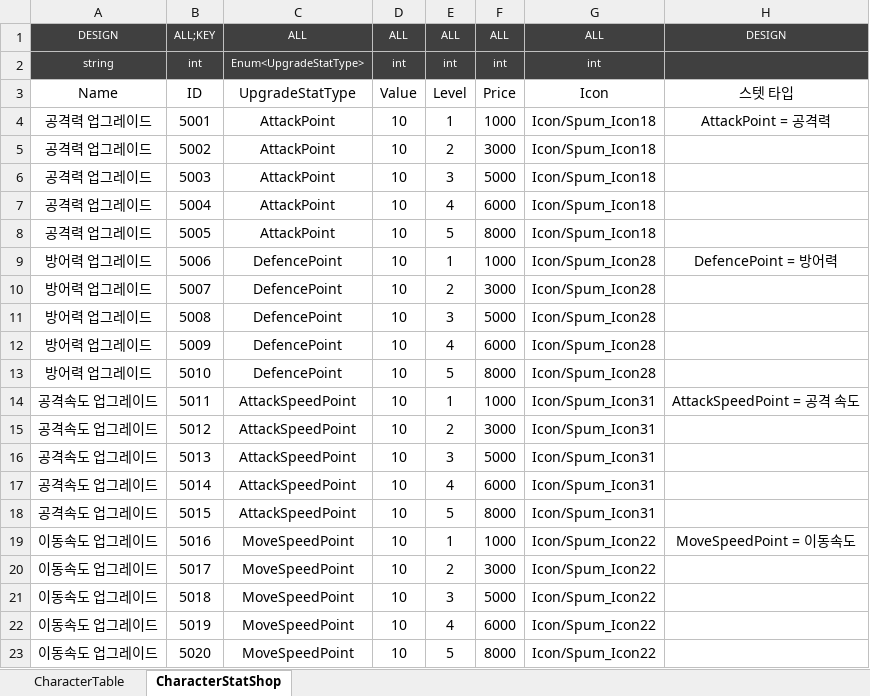
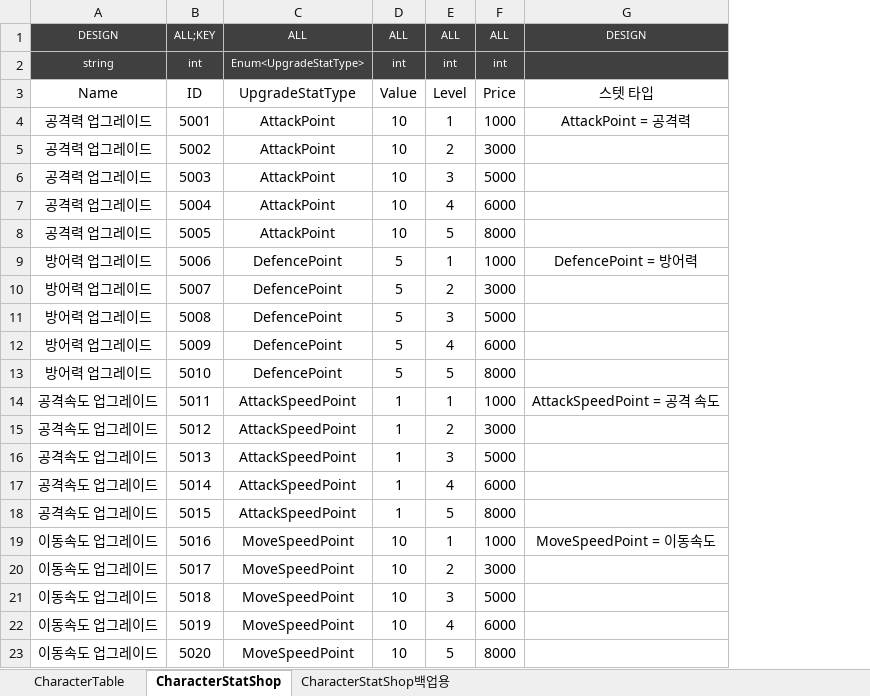
Before and after one commit to Reodit/Project_Advence, an Excel workbook: Assets/ExcelDatas/CharacterData.xlsx, sheet CharacterStatShop, drawn as a sheet; only a part is shown; values as stored, in another font and other column widths than the file's, no borders; table styles not drawn; the diff covers the shown part only; the diff names each change by its address in the sheet, - before the commit and + after, or states it on an @@ line.

```diff
--- a/Assets/ExcelDatas/CharacterData.xlsx (sheet CharacterStatShop)
+++ b/Assets/ExcelDatas/CharacterData.xlsx (sheet CharacterStatShop)
+sheet tab: CharacterStatShop백업용
-column G, rows 1-23: ALL | int | Icon | Icon/Spum_Icon18 | Icon/Spum_Icon18 | Icon/Spum_Icon18 | Icon/Spum_Icon18 | Icon/Spum_Icon18 | Icon/Spum_Icon28 | Icon/Spum_Icon28 | Icon/Spum_Icon28 | Icon/Spum_Icon28 | Icon/Spum_Icon28 | Icon/Spum_Icon31 | Icon/Spum_Icon31 | Icon/Spum_Icon31 | Icon/Spum_Icon31 | Icon/Spum_Icon31 | Icon/Spum_Icon22 | Icon/Spum_Icon22 | Icon/Spum_Icon22 | Icon/Spum_Icon22 | Icon/Spum_Icon22
-D9:D13: 10
+D9:D13: 5
-D14:D18: 10
+D14:D18: 1
```
Also changed, not shown: 10 edited cells elsewhere in this sheet, 1 other file.
